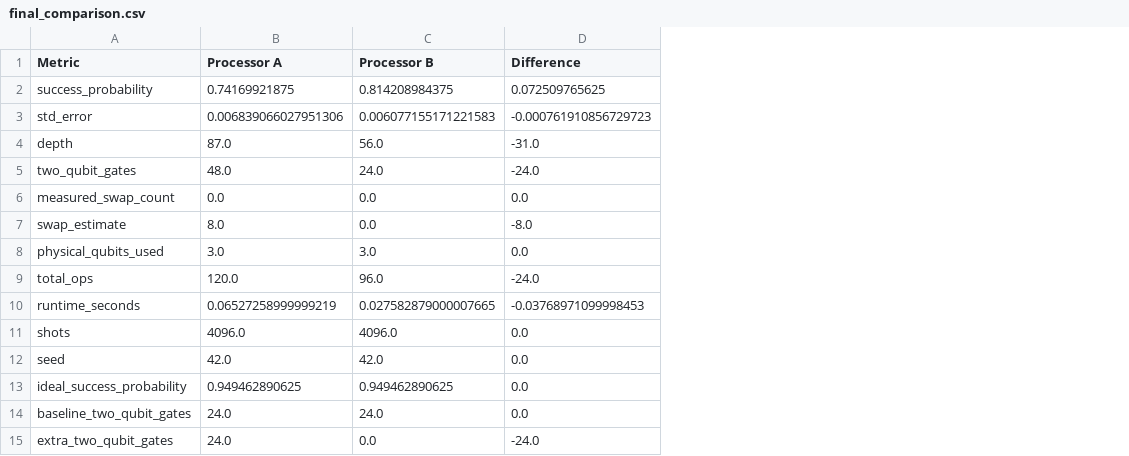
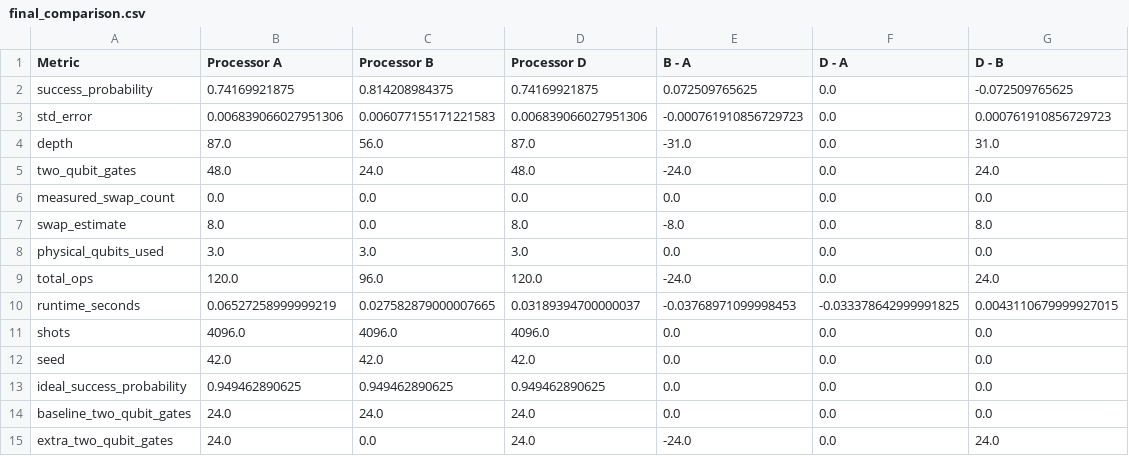
Before and after one commit to RishiYamjala/crypto-inventory-migration-phase2, a CSV file: results/tables/final_comparison.csv, drawn as a sheet; addresses are those after the commit; the diff names each change by its address in the sheet, - before the commit and + after, or states it on an @@ line.

Commit message:
Include Processor D in final comparison CSV

```diff
--- a/results/tables/final_comparison.csv
+++ b/results/tables/final_comparison.csv
+column D (Processor D), rows 2-15: 0.74169921875 | 0.006839066027951306 | 87.0 | 48.0 | 0.0 | 8.0 | 3.0 | 120.0 | 0.03189394700000037 | 4096.0 | 42.0 | 0.949462890625 | 24.0 | 24.0
+column F (D - A), rows 2-15: 0.0 | 0.0 | 0.0 | 0.0 | 0.0 | 0.0 | 0.0 | 0.0 | -0.033378642999991825 | 0.0 | 0.0 | 0.0 | 0.0 | 0.0
+column G (D - B), rows 2-15: -0.072509765625 | 0.000761910856729723 | 31.0 | 24.0 | 0.0 | 8.0 | 0.0 | 24.0 | 0.0043110679999927015 | 0.0 | 0.0 | 0.0 | 0.0 | 24.0
-E1: Difference
+E1: B - A
```
